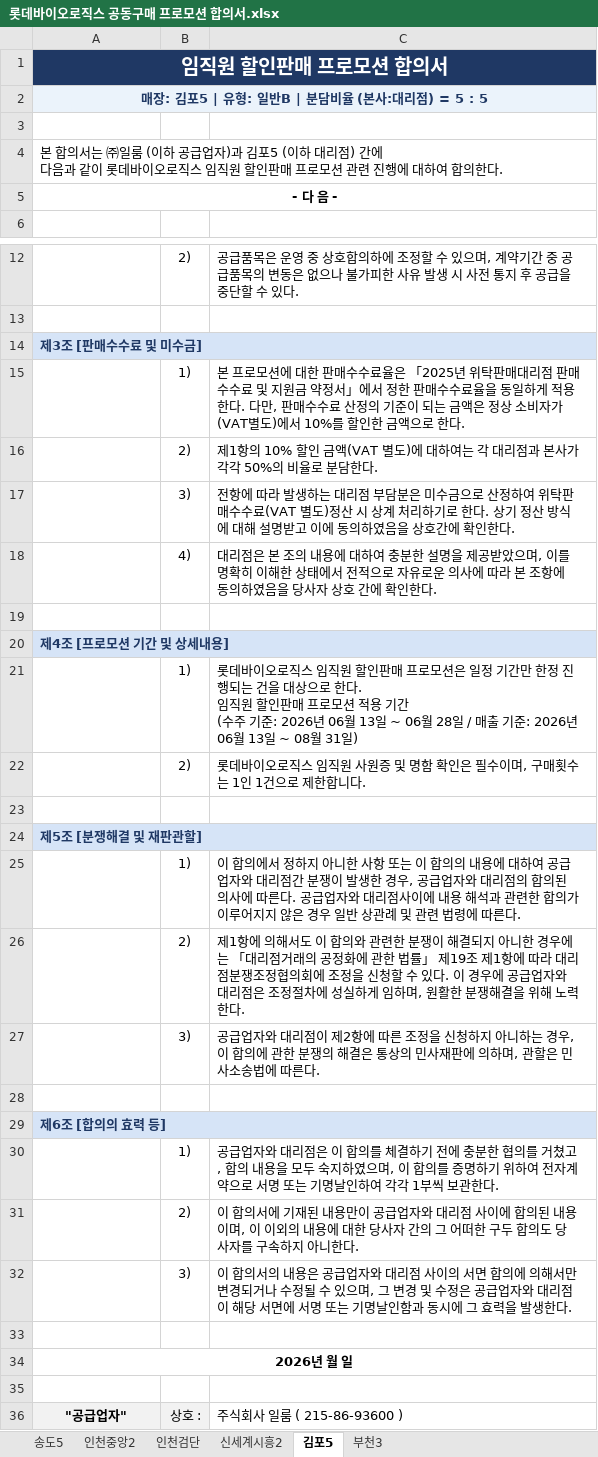
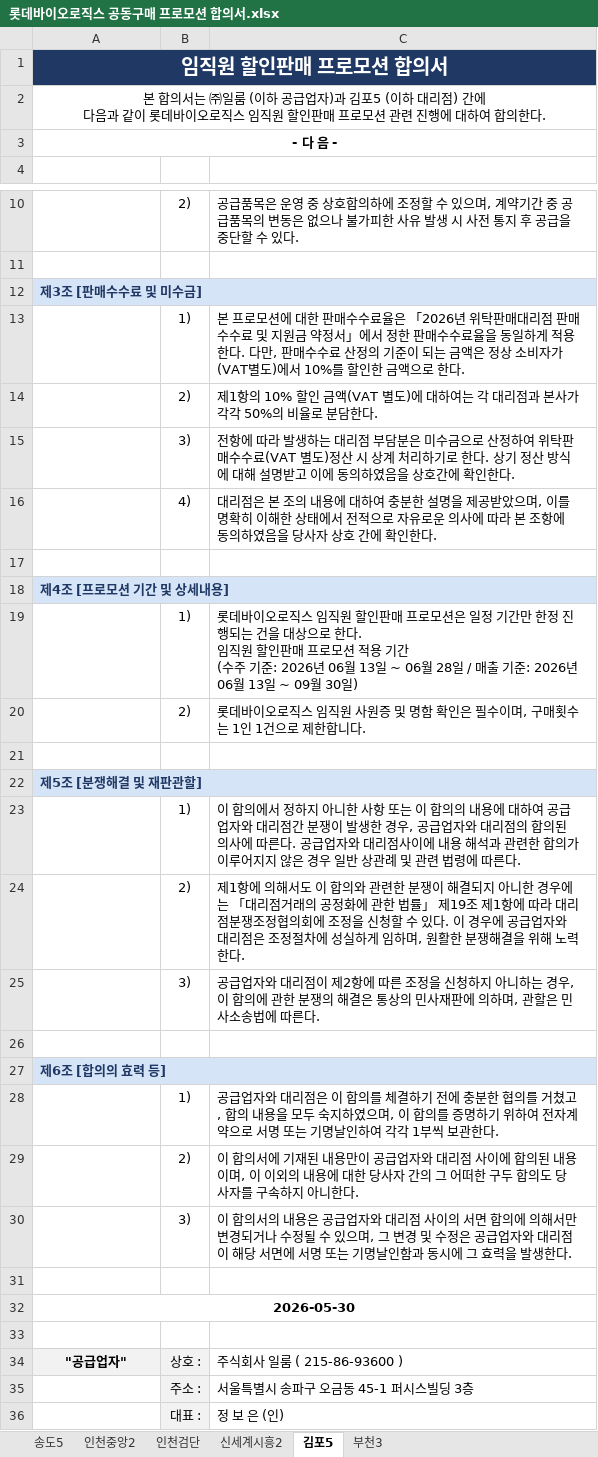
Before and after one commit to dasolseo-ship-it/iloom-workspace, an Excel workbook: 50-resources/롯데바이오로직스 공동구매 프로모션 합의서.xlsx, sheet 김포5, drawn as a sheet; only a part is shown, gaps mark what is left out; the shorter side is filled out with more unchanged rows; values as stored, in another font and other column widths than the file's, no borders; removed rows and columns are numbered as before the commit, all else as after; the diff names each change by its address in the sheet, - before the commit and + after, or states it on an @@ line.

```diff
--- a/50-resources/롯데바이오로직스 공동구매 프로모션 합의서.xlsx (sheet 김포5)
+++ b/50-resources/롯데바이오로직스 공동구매 프로모션 합의서.xlsx (sheet 김포5)
-row 2: 매장: 김포5 | 유형: 일반B | 분담비율 (본사:대리점) = 5 : 5
-row 3: (empty)
-A2 alignment: left
+A2 alignment: center
-C13: …율은 「2025년 위탁…
+C13: …율은 「2026년 위탁…
-C19: …13일 ~ 08월 31일)
+C19: …13일 ~ 09월 30일)
-A32: 2026년 월 일
+A32: 2026-05-30
```
Also changed, not shown: sheet 신세계시흥2, sheet 부천3, sheet 송도5, sheet 인천검단, sheet 인천중앙2, 3 other files.
